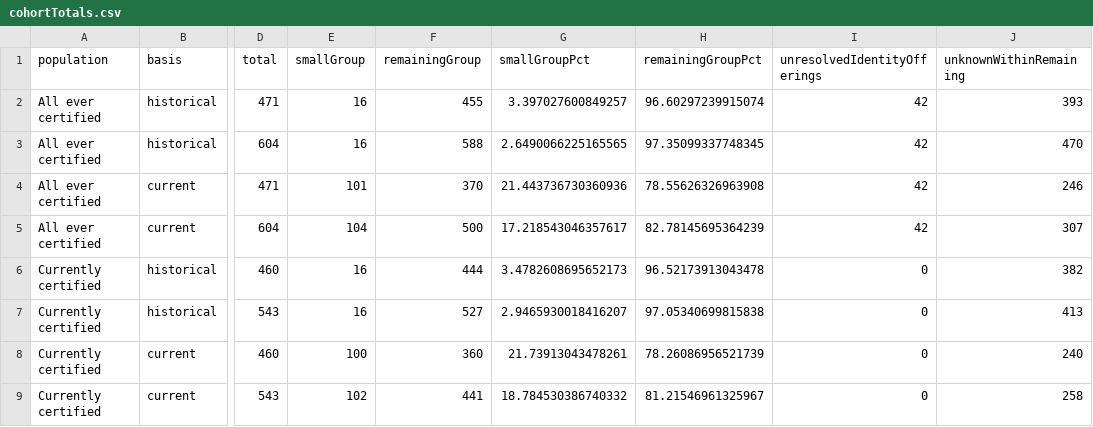
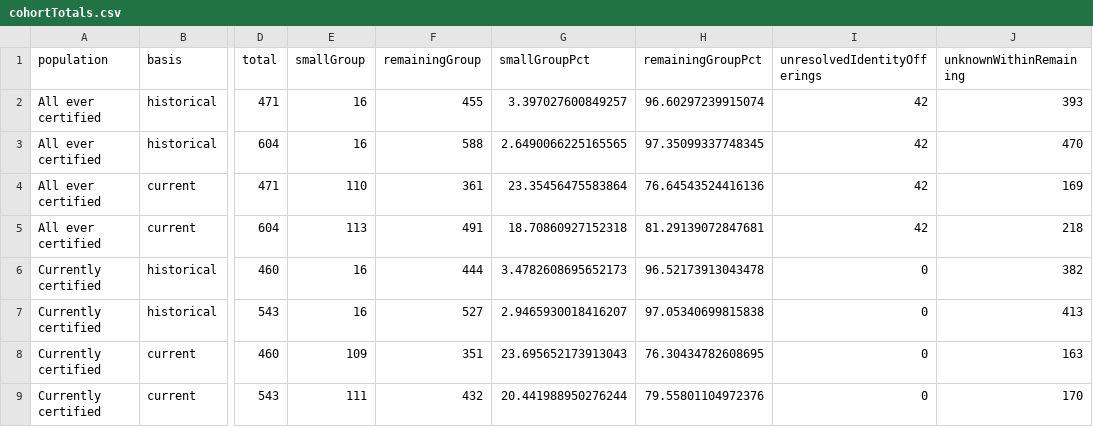
Before and after one commit to pete-wai/marketplace-smb, a CSV file: static/downloads/cohortTotals.csv, drawn as a sheet; only a part is shown, gaps mark what is left out; the diff names each change by its address in the sheet, - before the commit and + after, or states it on an @@ line.

```diff
--- a/static/downloads/cohortTotals.csv
+++ b/static/downloads/cohortTotals.csv
-E4 (smallGroup): 101
+E4 (smallGroup): 110
-F4 (remainingGroup): 370
+F4 (remainingGroup): 361
-G4 (smallGroupPct): 21.443736730360936
+G4 (smallGroupPct): 23.35456475583864
-H4 (remainingGroupPct): 78.55626326963908
+H4 (remainingGroupPct): 76.64543524416136
-J4 (unknownWithinRemaining): 246
+J4 (unknownWithinRemaining): 169
-E5 (smallGroup): 104
+E5 (smallGroup): 113
-F5 (remainingGroup): 500
+F5 (remainingGroup): 491
-G5 (smallGroupPct): 17.218543046357617
+G5 (smallGroupPct): 18.70860927152318
-H5 (remainingGroupPct): 82.78145695364239
+H5 (remainingGroupPct): 81.29139072847681
-J5 (unknownWithinRemaining): 307
+J5 (unknownWithinRemaining): 218
-E8 (smallGroup): 100
+E8 (smallGroup): 109
-F8 (remainingGroup): 360
+F8 (remainingGroup): 351
-G8 (smallGroupPct): 21.73913043478261
+G8 (smallGroupPct): 23.695652173913043
-H8 (remainingGroupPct): 78.26086956521739
+H8 (remainingGroupPct): 76.30434782608695
-J8 (unknownWithinRemaining): 240
+J8 (unknownWithinRemaining): 163
-E9 (smallGroup): 102
+E9 (smallGroup): 111
-F9 (remainingGroup): 441
+F9 (remainingGroup): 432
-G9 (smallGroupPct): 18.784530386740332
+G9 (smallGroupPct): 20.441988950276244
-H9 (remainingGroupPct): 81.21546961325967
+H9 (remainingGroupPct): 79.55801104972376
-J9 (unknownWithinRemaining): 258
+J9 (unknownWithinRemaining): 170
```
Also changed, not shown: static/downloads/annual.csv, static/downloads/classes.csv, 48 other files.
